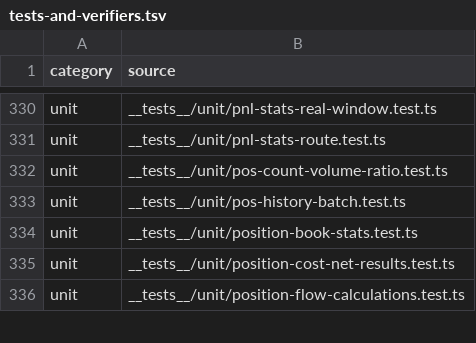
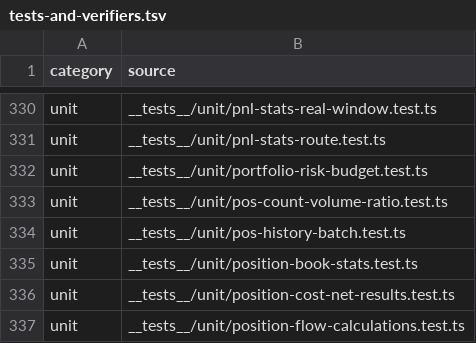
Before and after one commit to mxssnx-creator/CTS-K-N, a TSV file: docs/recreation/manifests/tests-and-verifiers.tsv, drawn as a sheet; only a part is shown, gaps mark what is left out.

```diff
--- a/docs/recreation/manifests/tests-and-verifiers.tsv
+++ b/docs/recreation/manifests/tests-and-verifiers.tsv
@@ -331,2 +331,3 @@ unit	__tests__/unit/pnl-stats-real-window.test.ts
 unit	__tests__/unit/pnl-stats-route.test.ts
+unit	__tests__/unit/portfolio-risk-budget.test.ts
 unit	__tests__/unit/pos-count-volume-ratio.test.ts
```
Also changed, not shown: docs/recreation/manifests/project-files.tsv, 6 other files.
